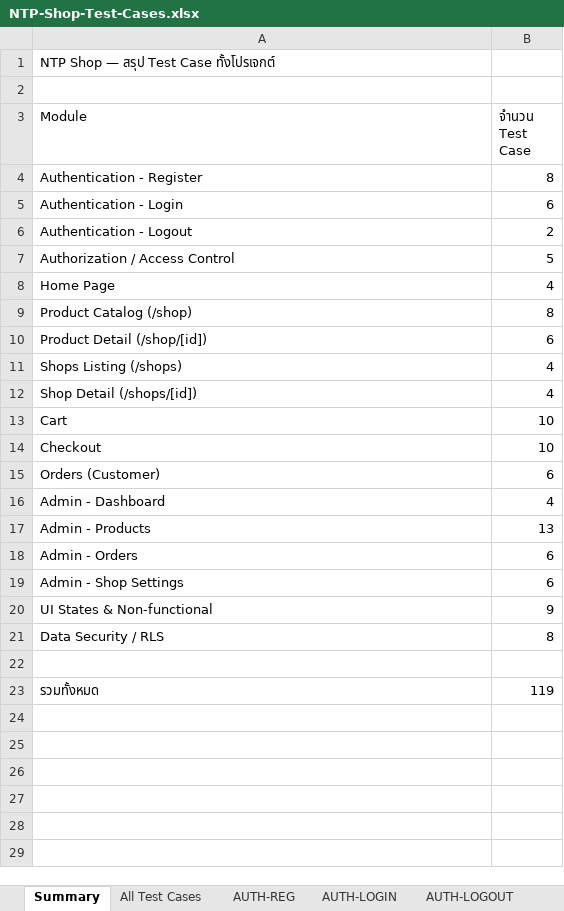
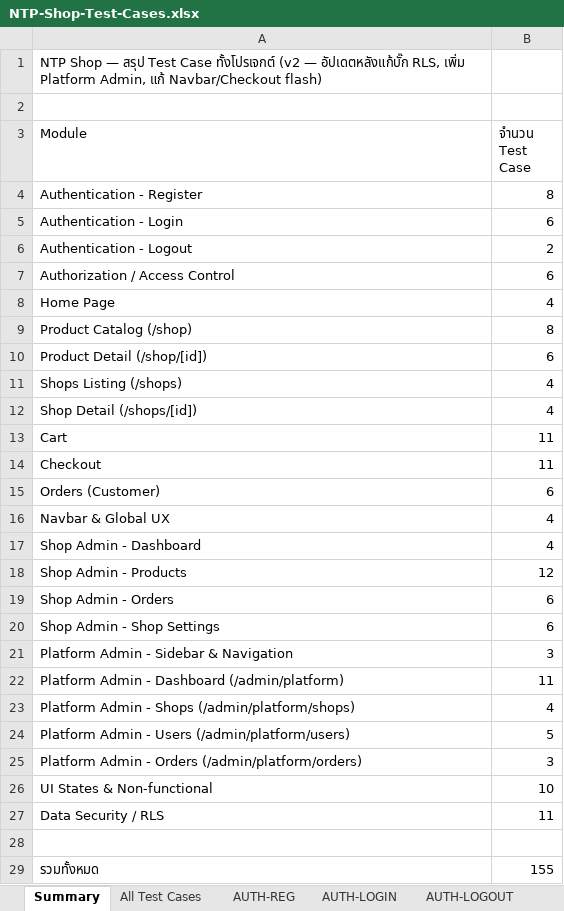
Before and after one commit to ThanathonP/NTP-shop, an Excel workbook: docs/NTP-Shop-Test-Cases.xlsx, sheet Summary, drawn as a sheet; values as stored, in another font and other column widths than the file's, no borders; removed rows and columns are numbered as before the commit, all else as after; the diff names each change by its address in the sheet, - before the commit and + after, or states it on an @@ line.

Commit message:
docs: update test cases to cover RLS fixes, platform admin, role model
Expand from 119 to 155 test cases across 24 modules (was 18):

- New modules: Navbar & Global UX, Platform Admin Sidebar/Dashboard/
  Shops/Users/Orders (covering /admin/platform/* end to end, including
  date-range filtering and chart behavior)
- AUTHZ-002 flipped from "confirmed gap" to expected-positive: any
  logged-in user creating their own shop is now the intended design,
  not a bug
- CHECKOUT-002 and ADM-ORDER-002 updated to reflect the RLS fixes
  (order_items insert, orders update) that were previously silently
  broken
- SEC cases updated for the new is_admin() policies and the
  self-escalation trigger's admin exception
- Noted the 404/redirect HTTP-status cosmetic limitation (Next.js
  streaming + notFound()/redirect() under a loading.tsx boundary)
  discovered during testing, and the Navbar/checkout flash fixes

Re-ran the automated portion (RLS, role model, platform admin access
control, regressions) against the live dev server and Supabase
project — 20/20 checks pass, no leftover test data.

```diff
--- a/docs/NTP-Shop-Test-Cases.xlsx (sheet Summary)
+++ b/docs/NTP-Shop-Test-Cases.xlsx (sheet Summary)
-A1 (Module): …Case ทั้งโปรเจกต์
+A1 (Module): …Case ทั้งโปรเจกต์ (v2 — อัปเดตหลังแก้บั๊ก RLS, เพิ่ม Platform Admin, แก้ Navbar/Checkout flash)
-B7 (จำนวน Test Case): 5
+B7 (จำนวน Test Case): 6
-B13:B14 (จำนวน Test Case): 10
+B13:B14 (จำนวน Test Case): 11
+row 16: Navbar & Global UX | 4
-A17 (Module): Admin - Dashboard
+A17 (Module): Shop Admin - Dashboard
-row 17: Admin - Products | 13
+row 18: Shop Admin - Products | 12
-A19 (Module): Admin - Orders
+A19 (Module): Shop Admin - Orders
-A20 (Module): Admin - Shop Settings
+A20 (Module): Shop Admin - Shop Settings
+row 21: Platform Admin - Sidebar & Navigation | 3
+row 22: Platform Admin - Dashboard (/admin/platform) | 11
+row 23: Platform Admin - Shops (/admin/platform/shops) | 4
+row 24: Platform Admin - Users (/admin/platform/users) | 5
+row 25: Platform Admin - Orders (/admin/platform/orders) | 3
-B26 (จำนวน Test Case): 9
+B26 (จำนวน Test Case): 10
-B27 (จำนวน Test Case): 8
+B27 (จำนวน Test Case): 11
-B29 (จำนวน Test Case): 119
+B29 (จำนวน Test Case): 155
```
Also changed, not shown: sheet All Test Cases, sheet ORDER, sheet ADM-PROD, sheet SHOP, sheet SEC, sheet CHECKOUT, 13 more sheets, other sheet tabs.
